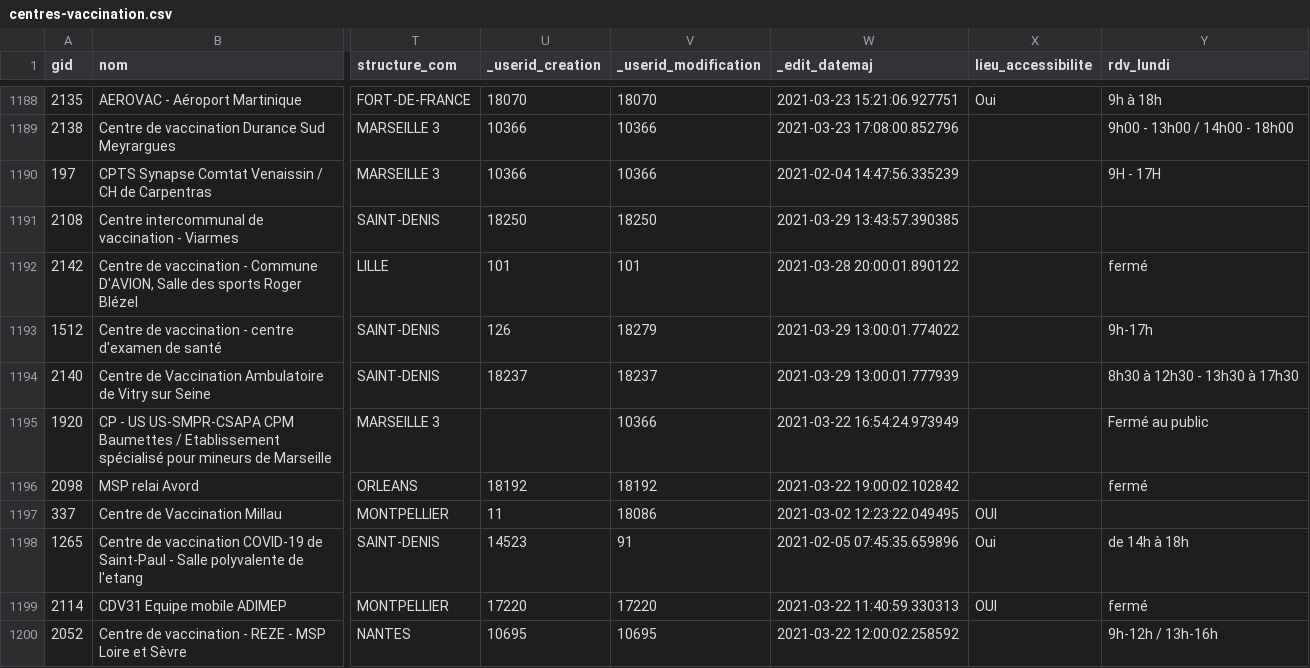
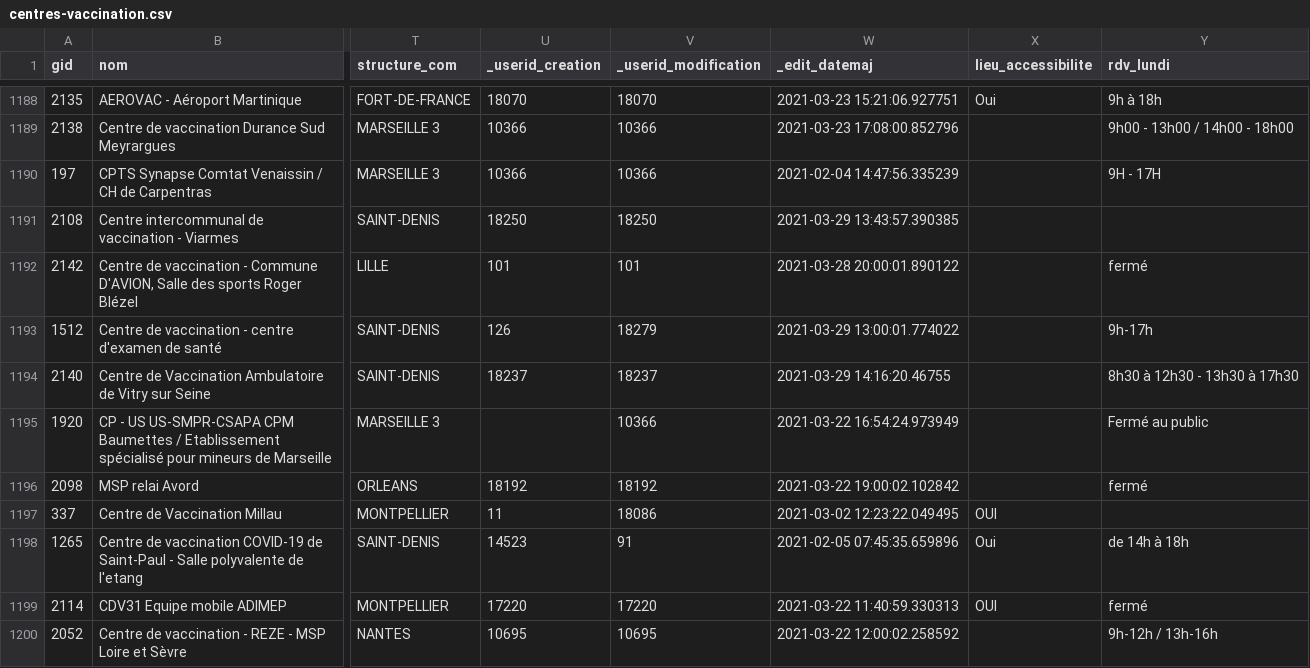
Before and after one commit to rozierguillaume/vitemadose, a CSV file: data/input/centres-vaccination.csv, drawn as a sheet; only a part is shown, gaps mark what is left out; the diff covers the shown part only; the diff names each change by its address in the sheet, - before the commit and + after, or states it on an @@ line.

```diff
--- a/data/input/centres-vaccination.csv
+++ b/data/input/centres-vaccination.csv
-W1194 (_edit_datemaj): 2021-03-29 13:00:01.777939
+W1194 (_edit_datemaj): 2021-03-29 14:16:20.46755
```
Also changed, not shown: 3 added rows, 3 removed rows and 3 edited cells elsewhere in this file, 2 other files.
